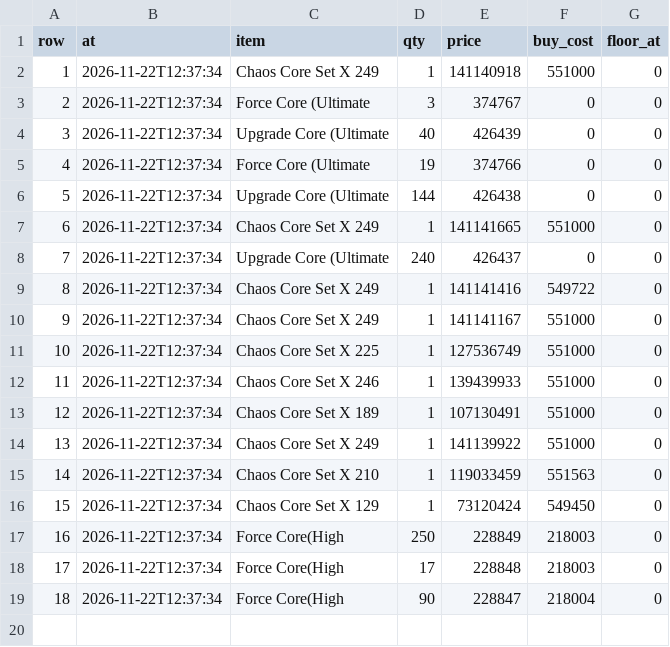
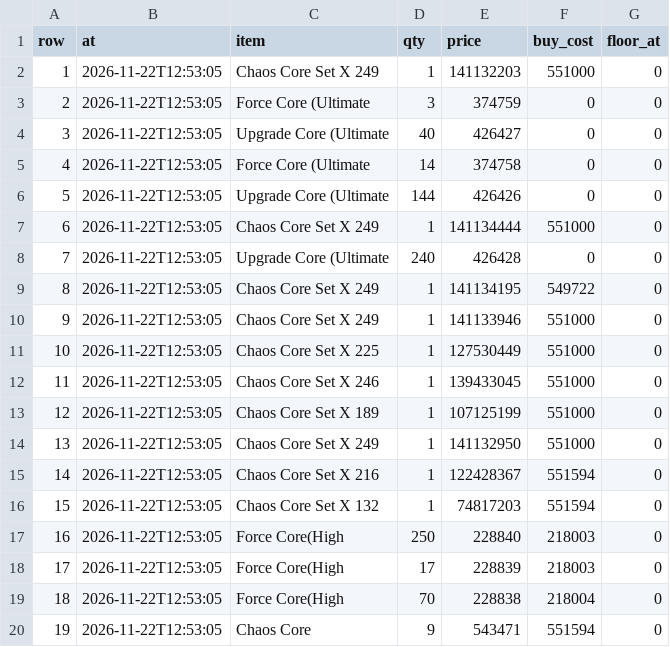
Before and after one commit to tl45663035/cabal_trade, a CSV file: profit_reports/trung/artifacts/board.csv, drawn as a sheet.

```diff
--- a/profit_reports/trung/artifacts/board.csv
+++ b/profit_reports/trung/artifacts/board.csv
@@ -1,19 +1,20 @@
 row,at,item,qty,price,buy_cost,floor_at
-1,2026-11-22T12:37:34,Chaos Core Set X 249,1,141140918,551000,0
-2,2026-11-22T12:37:34,Force Core (Ultimate,3,374767,0,0
-3,2026-11-22T12:37:34,Upgrade Core (Ultimate,40,426439,0,0
-4,2026-11-22T12:37:34,Force Core (Ultimate,19,374766,0,0
-5,2026-11-22T12:37:34,Upgrade Core (Ultimate,144,426438,0,0
-6,2026-11-22T12:37:34,Chaos Core Set X 249,1,141141665,551000,0
-7,2026-11-22T12:37:34,Upgrade Core (Ultimate,240,426437,0,0
-8,2026-11-22T12:37:34,Chaos Core Set X 249,1,141141416,549722,0
-9,2026-11-22T12:37:34,Chaos Core Set X 249,1,141141167,551000,0
-10,2026-11-22T12:37:34,Chaos Core Set X 225,1,127536749,551000,0
-11,2026-11-22T12:37:34,Chaos Core Set X 246,1,139439933,551000,0
-12,2026-11-22T12:37:34,Chaos Core Set X 189,1,107130491,551000,0
-13,2026-11-22T12:37:34,Chaos Core Set X 249,1,141139922,551000,0
-14,2026-11-22T12:37:34,Chaos Core Set X 210,1,119033459,551563,0
-15,2026-11-22T12:37:34,Chaos Core Set X 129,1,73120424,549450,0
-16,2026-11-22T12:37:34,Force Core(High,250,228849,218003,0
-17,2026-11-22T12:37:34,Force Core(High,17,228848,218003,0
-18,2026-11-22T12:37:34,Force Core(High,90,228847,218004,0
+1,2026-11-22T12:53:05,Chaos Core Set X 249,1,141132203,551000,0
+2,2026-11-22T12:53:05,Force Core (Ultimate,3,374759,0,0
+3,2026-11-22T12:53:05,Upgrade Core (Ultimate,40,426427,0,0
+4,2026-11-22T12:53:05,Force Core (Ultimate,14,374758,0,0
+5,2026-11-22T12:53:05,Upgrade Core (Ultimate,144,426426,0,0
+6,2026-11-22T12:53:05,Chaos Core Set X 249,1,141134444,551000,0
+7,2026-11-22T12:53:05,Upgrade Core (Ultimate,240,426428,0,0
+8,2026-11-22T12:53:05,Chaos Core Set X 249,1,141134195,549722,0
+9,2026-11-22T12:53:05,Chaos Core Set X 249,1,141133946,551000,0
+10,2026-11-22T12:53:05,Chaos Core Set X 225,1,127530449,551000,0
+11,2026-11-22T12:53:05,Chaos Core Set X 246,1,139433045,551000,0
+12,2026-11-22T12:53:05,Chaos Core Set X 189,1,107125199,551000,0
+13,2026-11-22T12:53:05,Chaos Core Set X 249,1,141132950,551000,0
+14,2026-11-22T12:53:05,Chaos Core Set X 216,1,122428367,551594,0
+15,2026-11-22T12:53:05,Chaos Core Set X 132,1,74817203,551594,0
+16,2026-11-22T12:53:05,Force Core(High,250,228840,218003,0
+17,2026-11-22T12:53:05,Force Core(High,17,228839,218003,0
+18,2026-11-22T12:53:05,Force Core(High,70,228838,218004,0
+19,2026-11-22T12:53:05,Chaos Core,9,543471,551594,0
```
Also changed, not shown: profit_reports/trung/artifacts/networth_history.csv, profit_reports/trung/artifacts/purchases.csv, 5 other files.
